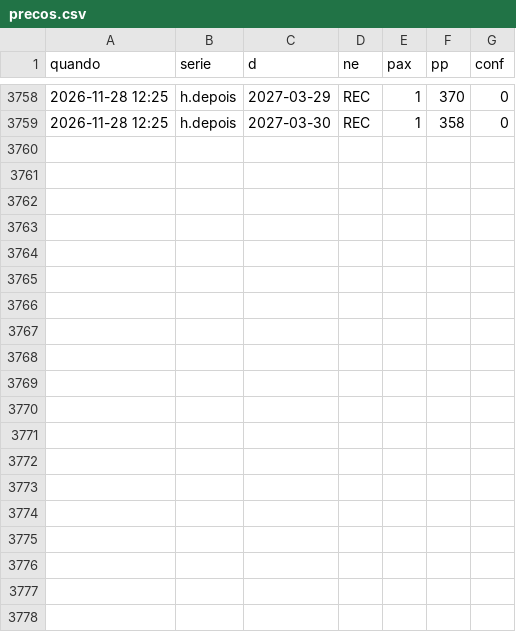
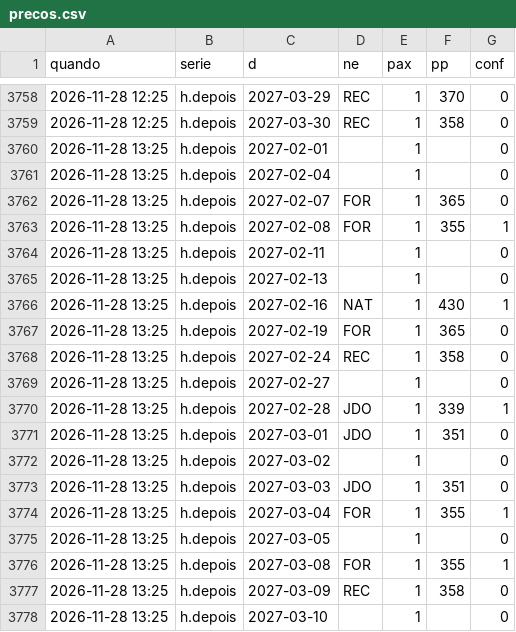
Before and after one commit to hugovfa2017/passagens-monitor, a CSV file: precos.csv, drawn as a sheet; only a part is shown, gaps mark what is left out; the diff covers the shown part only.

```diff
--- a/precos.csv
+++ b/precos.csv
@@ -3759 +3759,20 @@ quando,serie,d,ne,pax,pp,conf
 2026-11-28 12:25,h.depois,2027-03-30,REC,1,358,0
+2026-11-28 13:25,h.depois,2027-02-01,,1,,0
+2026-11-28 13:25,h.depois,2027-02-04,,1,,0
+2026-11-28 13:25,h.depois,2027-02-07,FOR,1,365,0
+2026-11-28 13:25,h.depois,2027-02-08,FOR,1,355,1
+2026-11-28 13:25,h.depois,2027-02-11,,1,,0
+2026-11-28 13:25,h.depois,2027-02-13,,1,,0
+2026-11-28 13:25,h.depois,2027-02-16,NAT,1,430,1
+2026-11-28 13:25,h.depois,2027-02-19,FOR,1,365,0
+2026-11-28 13:25,h.depois,2027-02-24,REC,1,358,0
+2026-11-28 13:25,h.depois,2027-02-27,,1,,0
+2026-11-28 13:25,h.depois,2027-02-28,JDO,1,339,1
+2026-11-28 13:25,h.depois,2027-03-01,JDO,1,351,0
+2026-11-28 13:25,h.depois,2027-03-02,,1,,0
+2026-11-28 13:25,h.depois,2027-03-03,JDO,1,351,0
+2026-11-28 13:25,h.depois,2027-03-04,FOR,1,355,1
+2026-11-28 13:25,h.depois,2027-03-05,,1,,0
+2026-11-28 13:25,h.depois,2027-03-08,FOR,1,355,1
+2026-11-28 13:25,h.depois,2027-03-09,REC,1,358,0
+2026-11-28 13:25,h.depois,2027-03-10,,1,,0
```
Also changed, not shown: 10 added rows elsewhere in this file, 5 other files.
